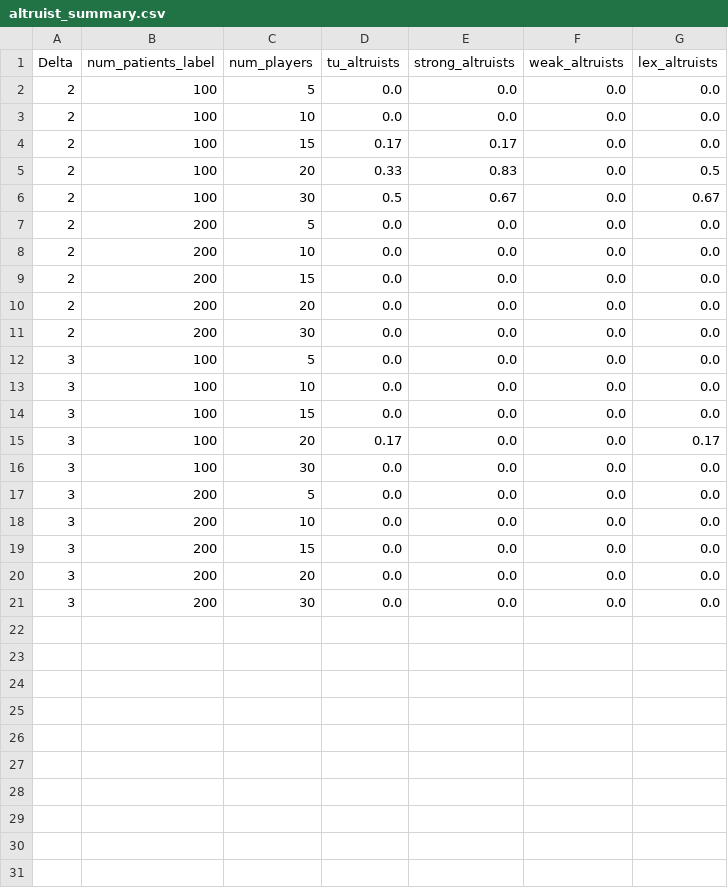
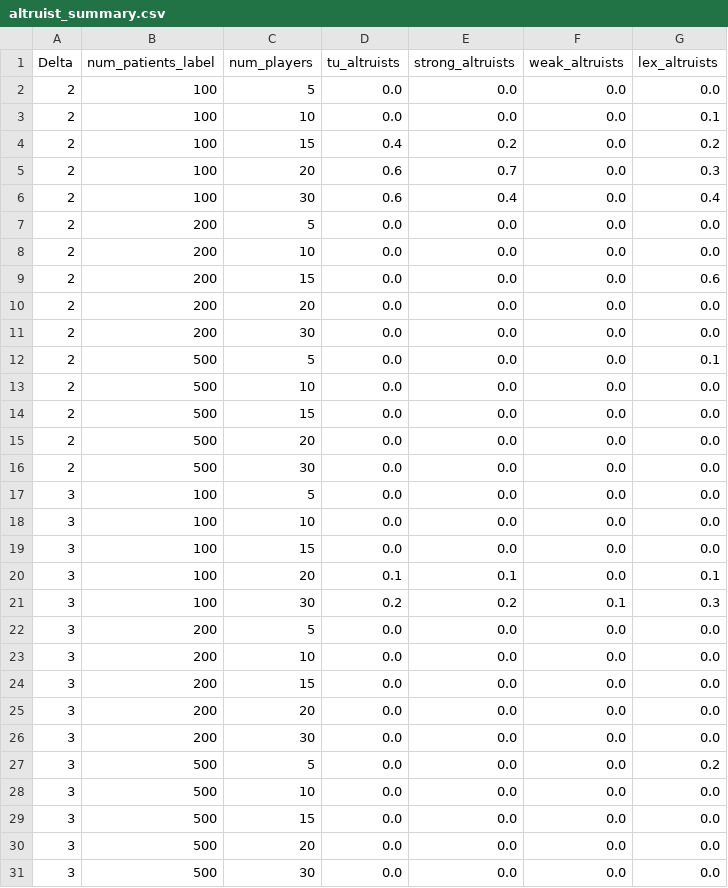
Before and after one commit to tr1gergo/KEP-CORE, a CSV file: figures/altruist_summary.csv, drawn as a sheet.

```diff
--- a/figures/altruist_summary.csv
+++ b/figures/altruist_summary.csv
@@ -2,11 +2,16 @@ Delta,num_patients_label,num_players,tu_altruists,strong_altruists,weak_altruist
 2,100,5,0.0,0.0,0.0,0.0
-2,100,10,0.0,0.0,0.0,0.0
-2,100,15,0.17,0.17,0.0,0.0
-2,100,20,0.33,0.83,0.0,0.5
-2,100,30,0.5,0.67,0.0,0.67
+2,100,10,0.0,0.0,0.0,0.1
+2,100,15,0.4,0.2,0.0,0.2
+2,100,20,0.6,0.7,0.0,0.3
+2,100,30,0.6,0.4,0.0,0.4
 2,200,5,0.0,0.0,0.0,0.0
 2,200,10,0.0,0.0,0.0,0.0
-2,200,15,0.0,0.0,0.0,0.0
+2,200,15,0.0,0.0,0.0,0.6
 2,200,20,0.0,0.0,0.0,0.0
 2,200,30,0.0,0.0,0.0,0.0
+2,500,5,0.0,0.0,0.0,0.1
+2,500,10,0.0,0.0,0.0,0.0
+2,500,15,0.0,0.0,0.0,0.0
+2,500,20,0.0,0.0,0.0,0.0
+2,500,30,0.0,0.0,0.0,0.0
 3,100,5,0.0,0.0,0.0,0.0
@@ -14,4 +19,4 @@ Delta,num_patients_label,num_players,tu_altruists,strong_altruists,weak_altruist
 3,100,15,0.0,0.0,0.0,0.0
-3,100,20,0.17,0.0,0.0,0.17
-3,100,30,0.0,0.0,0.0,0.0
+3,100,20,0.1,0.1,0.0,0.1
+3,100,30,0.2,0.2,0.1,0.3
 3,200,5,0.0,0.0,0.0,0.0
@@ -21 +26,6 @@ Delta,num_patients_label,num_players,tu_altruists,strong_altruists,weak_altruist
 3,200,30,0.0,0.0,0.0,0.0
+3,500,5,0.0,0.0,0.0,0.2
+3,500,10,0.0,0.0,0.0,0.0
+3,500,15,0.0,0.0,0.0,0.0
+3,500,20,0.0,0.0,0.0,0.0
+3,500,30,0.0,0.0,0.0,0.0
```
Also changed, not shown: figures/altruist_summary_max.csv, 14 other files.
